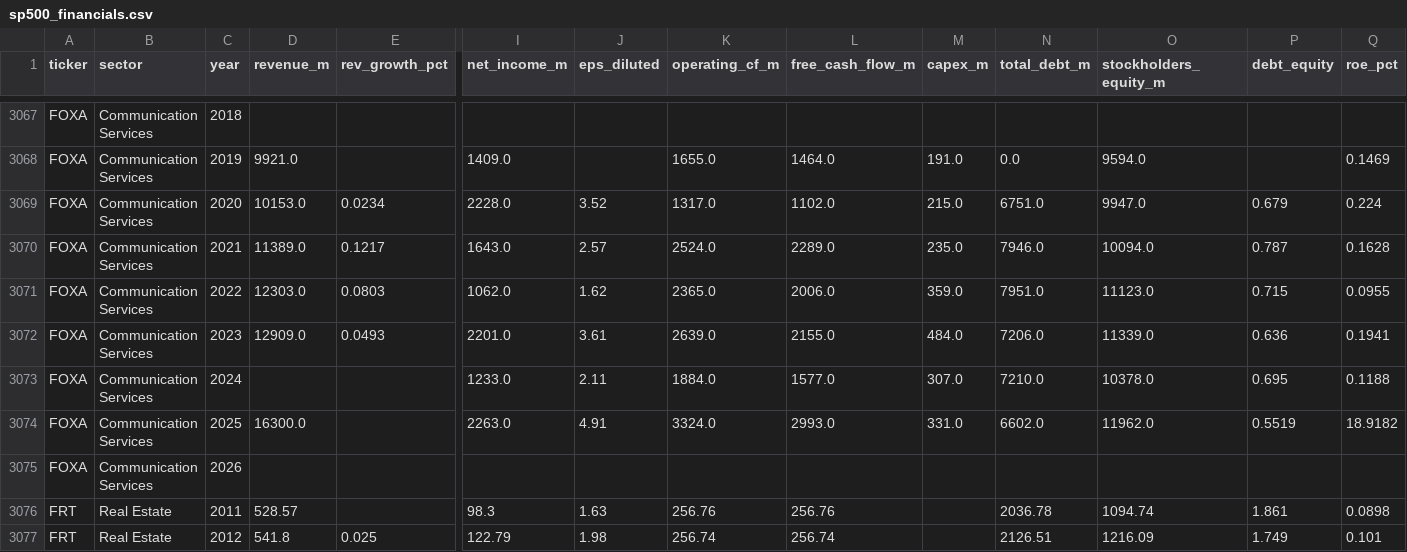
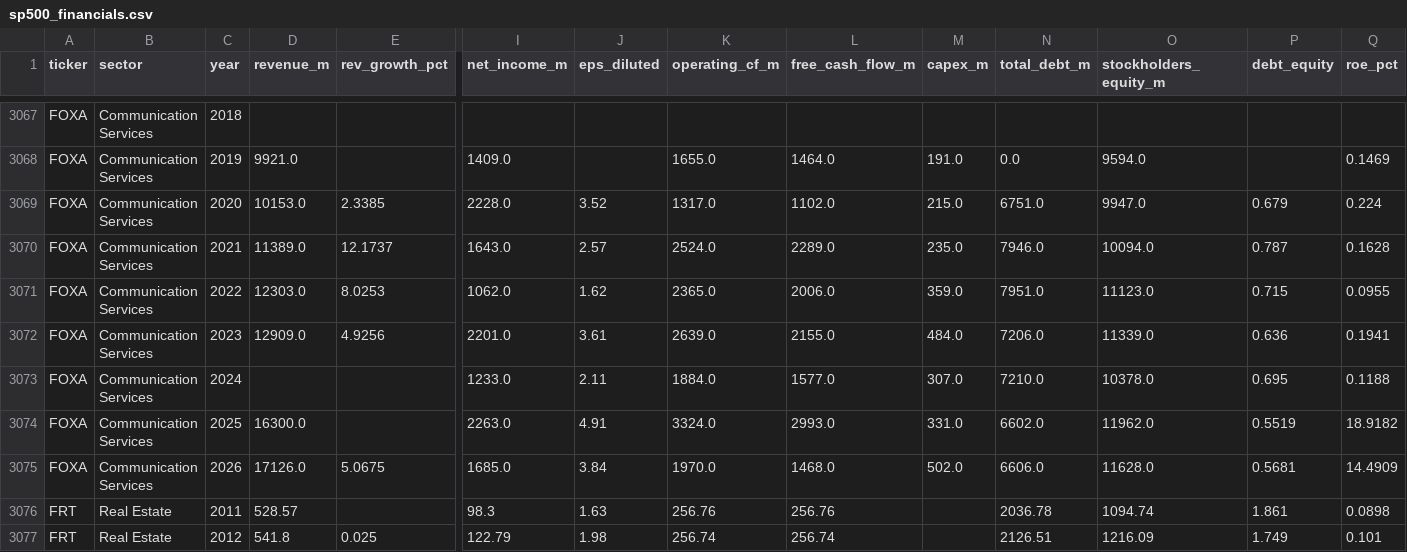
Before and after one commit to gregorybennett-a11y/S-P-Portfolio, a CSV file: data/sp500_financials.csv, drawn as a sheet; only a part is shown, gaps mark what is left out; removed rows and columns are numbered as before the commit, all else as after; rows hold the shown columns only; the diff names each change by its address in the sheet, - before the commit and + after, or states it on an @@ line.

```diff
--- a/data/sp500_financials.csv
+++ b/data/sp500_financials.csv
-E3069 (rev_growth_pct): 0.0234
+E3069 (rev_growth_pct): 2.3385
-E3070 (rev_growth_pct): 0.1217
+E3070 (rev_growth_pct): 12.1737
-E3071 (rev_growth_pct): 0.0803
+E3071 (rev_growth_pct): 8.0253
-E3072 (rev_growth_pct): 0.0493
+E3072 (rev_growth_pct): 4.9256
-row 3075: FOXA | Communication Services | 2026
+row 3075: FOXA | Communication Services | 2026 | 17126.0 | 5.0675 | 1685.0 | 3.84 | 1970.0 | 1468.0 | 502.0 | 6606.0 | 11628.0 | 0.5681 | 14.4909
```
Also changed, not shown: 1 other file.
